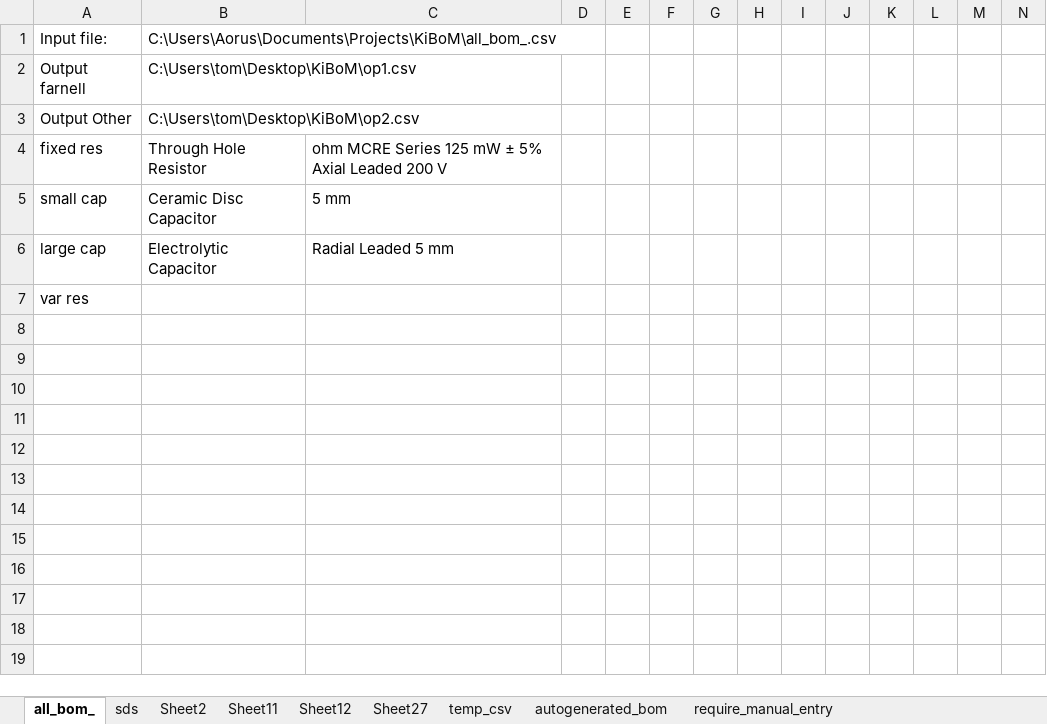
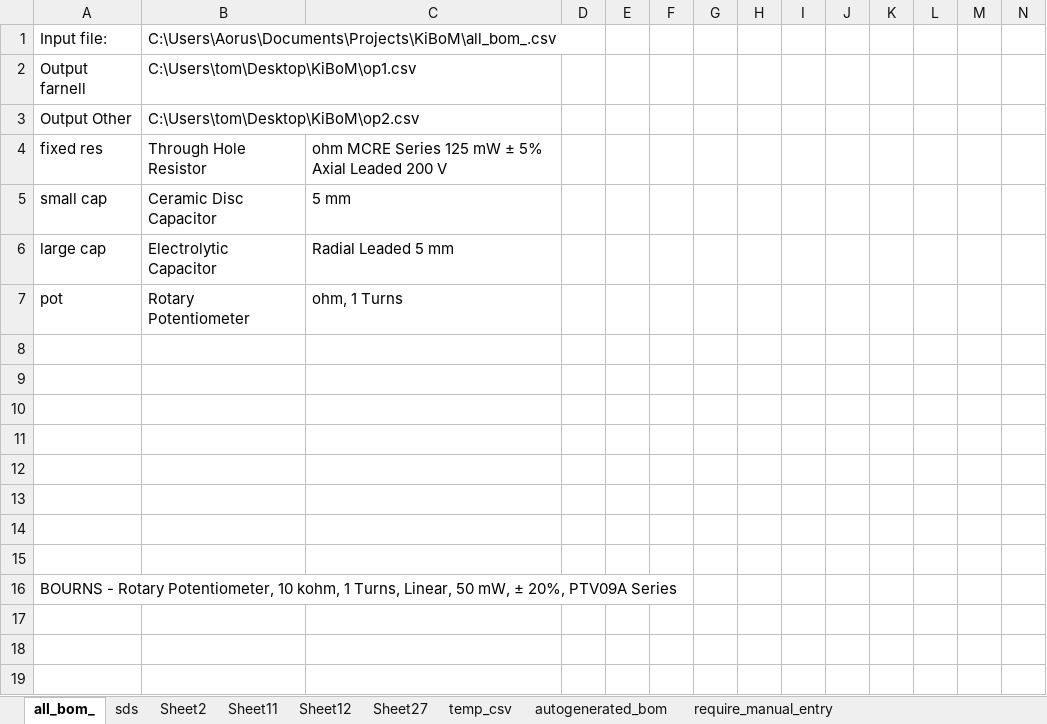
Before and after one commit to carebare47/KiBoM, an Excel workbook: parse_program.xlsm, sheet all_bom_, drawn as a sheet; only a part is shown; values as stored, in another font and other column widths than the file's, no borders; charts and pictures not drawn; removed rows and columns are numbered as before the commit, all else as after; rows hold the shown columns only; the diff names each change by its address in the sheet, - before the commit and + after, or states it on an @@ line.

```diff
--- a/parse_program.xlsm (sheet all_bom_)
+++ b/parse_program.xlsm (sheet all_bom_)
-row 7: var res
+row 7: pot | Rotary Potentiometer | ohm, 1 Turns
-A16: (empty)
+A16: BOURNS - Rotary Potentiometer, 10 kohm, 1 Turns, Linear, 50 mW, ± 20%, PTV09A Series
```
Also changed, not shown: sheet autogenerated_bom, charts or pictures.
